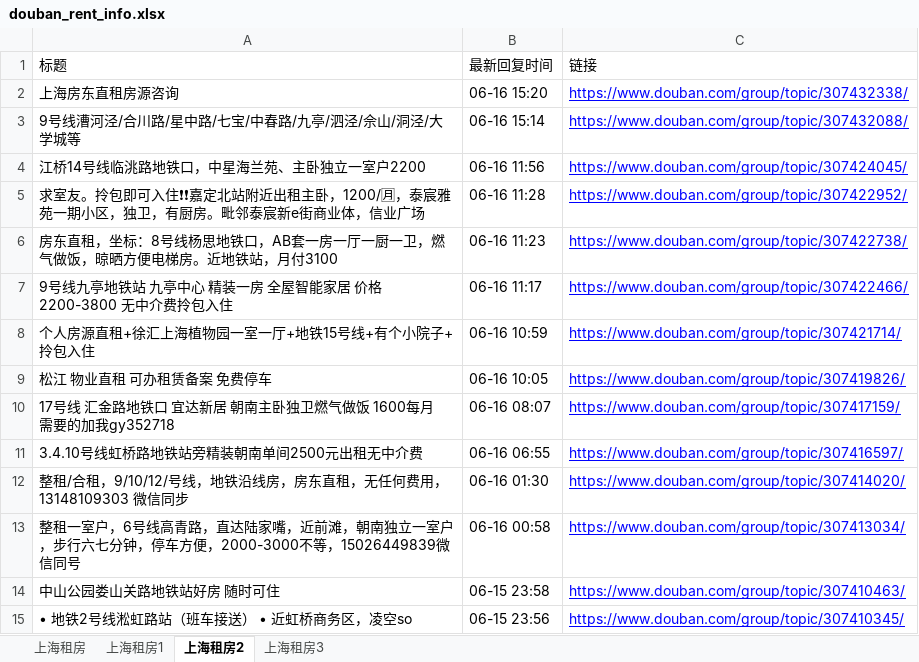
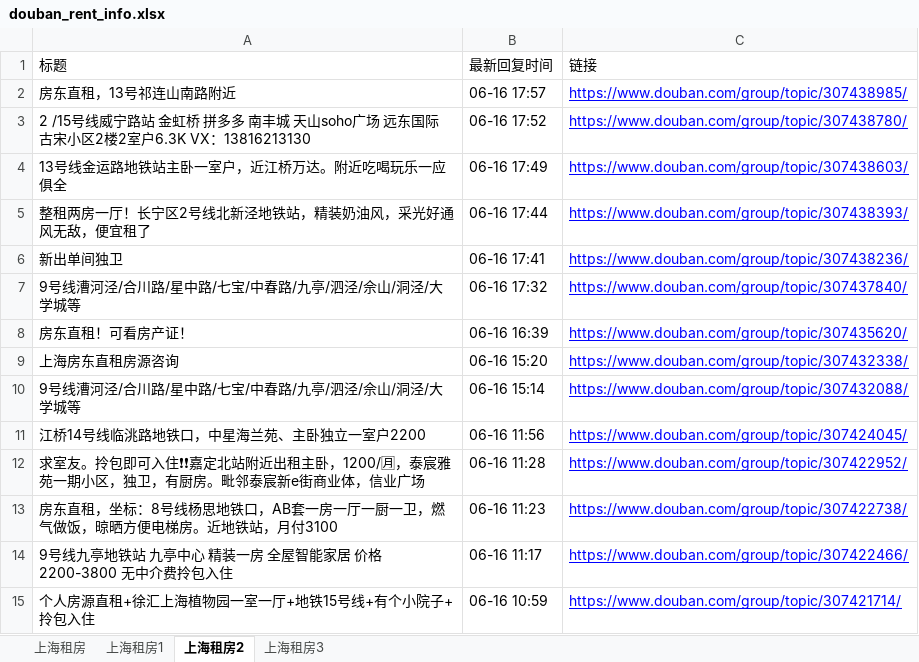
Before and after one commit to RyanShi0118/rent-info-crawler, an Excel workbook: douban_rent_info.xlsx, sheet 上海租房2, drawn as a sheet; only a part is shown; the shorter side is filled out with more unchanged rows; values as stored, in another font and other column widths than the file's, no borders; the diff names each change by its address in the sheet, - before the commit and + after, or states it on an @@ line.

```diff
--- a/douban_rent_info.xlsx (sheet 上海租房2)
+++ b/douban_rent_info.xlsx (sheet 上海租房2)
+row 2: 房东直租，13号祁连山南路附近 | 06-16 17:57 | https://www.douban.com/group/topic/307438985/
+row 3: 2 /15号线威宁路站 金虹桥 拼多多 南丰城 天山soho广场 远东国际 古宋小区2楼2室户6.3K VX：13816213130 | 06-16 17:52 | https://www.douban.com/group/topic/307438780/
+row 4: 13号线金运路地铁站主卧一室户，近江桥万达。附近吃喝玩乐一应俱全 | 06-16 17:49 | https://www.douban.com/group/topic/307438603/
+row 5: 整租两房一厅！长宁区2号线北新泾地铁站，精装奶油风，采光好通风无敌，便宜租了 | 06-16 17:44 | https://www.douban.com/group/topic/307438393/
+row 6: 新出单间独卫 | 06-16 17:41 | https://www.douban.com/group/topic/307438236/
+row 7: 9号线漕河泾/合川路/星中路/七宝/中春路/九亭/泗泾/佘山/洞泾/大学城等 | 06-16 17:32 | https://www.douban.com/group/topic/307437840/
+row 8: 房东直租！可看房产证！ | 06-16 16:39 | https://www.douban.com/group/topic/307435620/
```
Also changed, not shown: sheet 上海租房, sheet 上海租房3, sheet 上海租房1, filtered_rent_info.xlsx, 1 other file.
